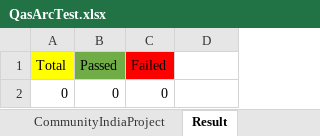
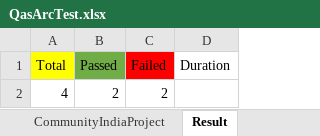
Before and after one commit to saurav1501/AutomationArc, an Excel workbook: AutomationArc/ARCDataTemplete/QasArcTest.xlsx, sheet Result, drawn as a sheet; values as stored, in another font and other column widths than the file's, no borders; removed rows and columns are numbered as before the commit, all else as after; the diff names each change by its address in the sheet, - before the commit and + after, or states it on an @@ line.

```diff
--- a/AutomationArc/ARCDataTemplete/QasArcTest.xlsx (sheet Result)
+++ b/AutomationArc/ARCDataTemplete/QasArcTest.xlsx (sheet Result)
-D1: (empty)
+D1: Duration
-row 2: 0 | 0 | 0
+row 2: 4 | 2 | 2
```
Also changed, not shown: sheet USCommunityProject, sheet USBuildingProject, 13 other files.
